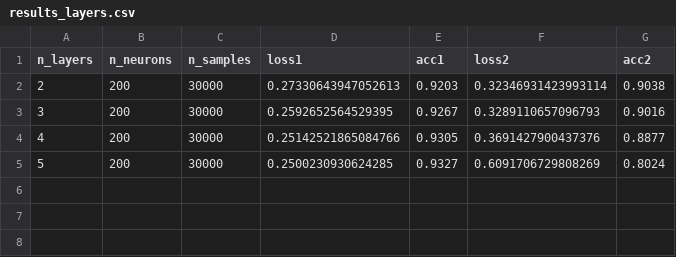
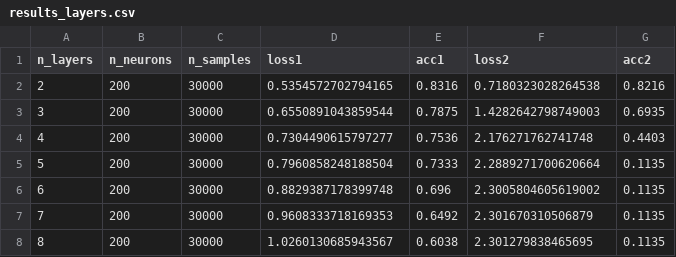
Before and after one commit to userVG3854/DL2_Project, a CSV file: Results/results_layers.csv, drawn as a sheet.

```diff
--- a/Results/results_layers.csv
+++ b/Results/results_layers.csv
@@ -1,5 +1,8 @@
 n_layers,n_neurons,n_samples,loss1,acc1,loss2,acc2
-2,200,30000,0.27330643947052613,0.9203,0.32346931423993114,0.9038
-3,200,30000,0.2592652564529395,0.9267,0.3289110657096793,0.9016
-4,200,30000,0.25142521865084766,0.9305,0.3691427900437376,0.8877
-5,200,30000,0.2500230930624285,0.9327,0.6091706729808269,0.8024
+2,200,30000,0.5354572702794165,0.8316,0.7180323028264538,0.8216
+3,200,30000,0.6550891043859544,0.7875,1.4282642798749003,0.6935
+4,200,30000,0.7304490615797277,0.7536,2.176271762741748,0.4403
+5,200,30000,0.7960858248188504,0.7333,2.2889271700620664,0.1135
+6,200,30000,0.8829387178399748,0.696,2.3005804605619002,0.1135
+7,200,30000,0.9608333718169353,0.6492,2.301670310506879,0.1135
+8,200,30000,1.0260130685943567,0.6038,2.301279838465695,0.1135
```
Also changed, not shown: 4 other files.
